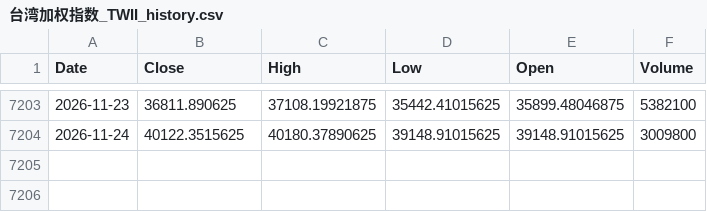
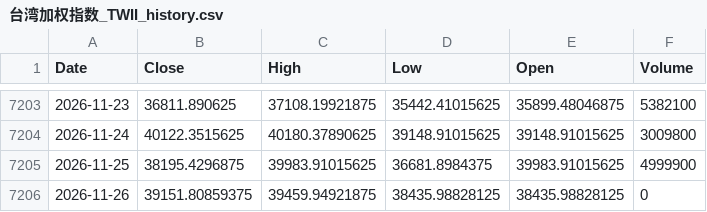
Before and after one commit to northrecluse/Global-View20260903, a CSV file: market_history_data/台湾加权指数_TWII_history.csv, drawn as a sheet; only a part is shown, gaps mark what is left out; the diff names each change by its address in the sheet, - before the commit and + after, or states it on an @@ line.

```diff
--- a/market_history_data/台湾加权指数_TWII_history.csv
+++ b/market_history_data/台湾加权指数_TWII_history.csv
+row 7205: 2026-11-25 | 38195.4296875 | 39983.91015625 | 36681.8984375 | 39983.91015625 | 4999900
+row 7206: 2026-11-26 | 39151.80859375 | 39459.94921875 | 38435.98828125 | 38435.98828125 | 0
```
Also changed, not shown: market_history_data/DGRO_ETF_history.csv, market_history_data/VYM_ETF_history.csv, 24 other files.
